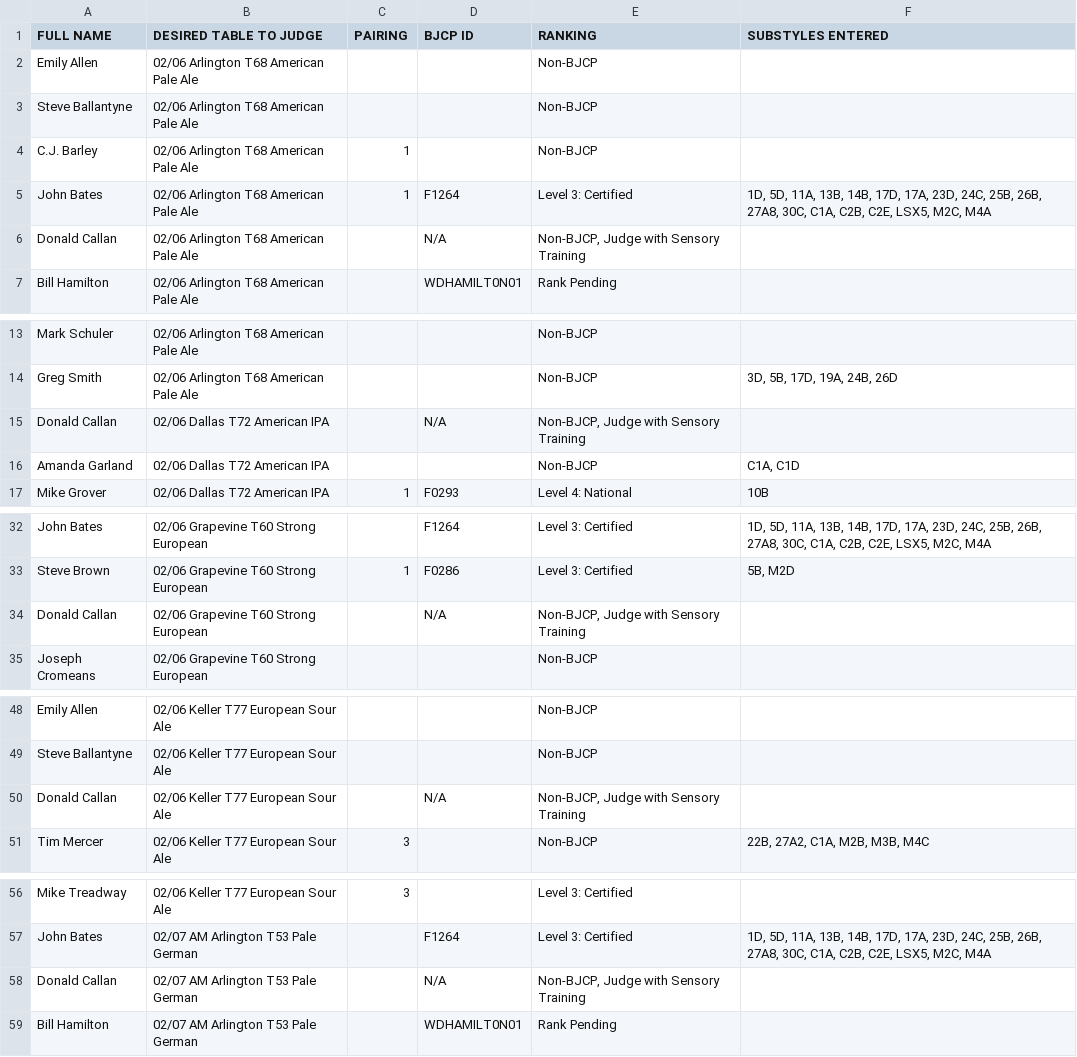
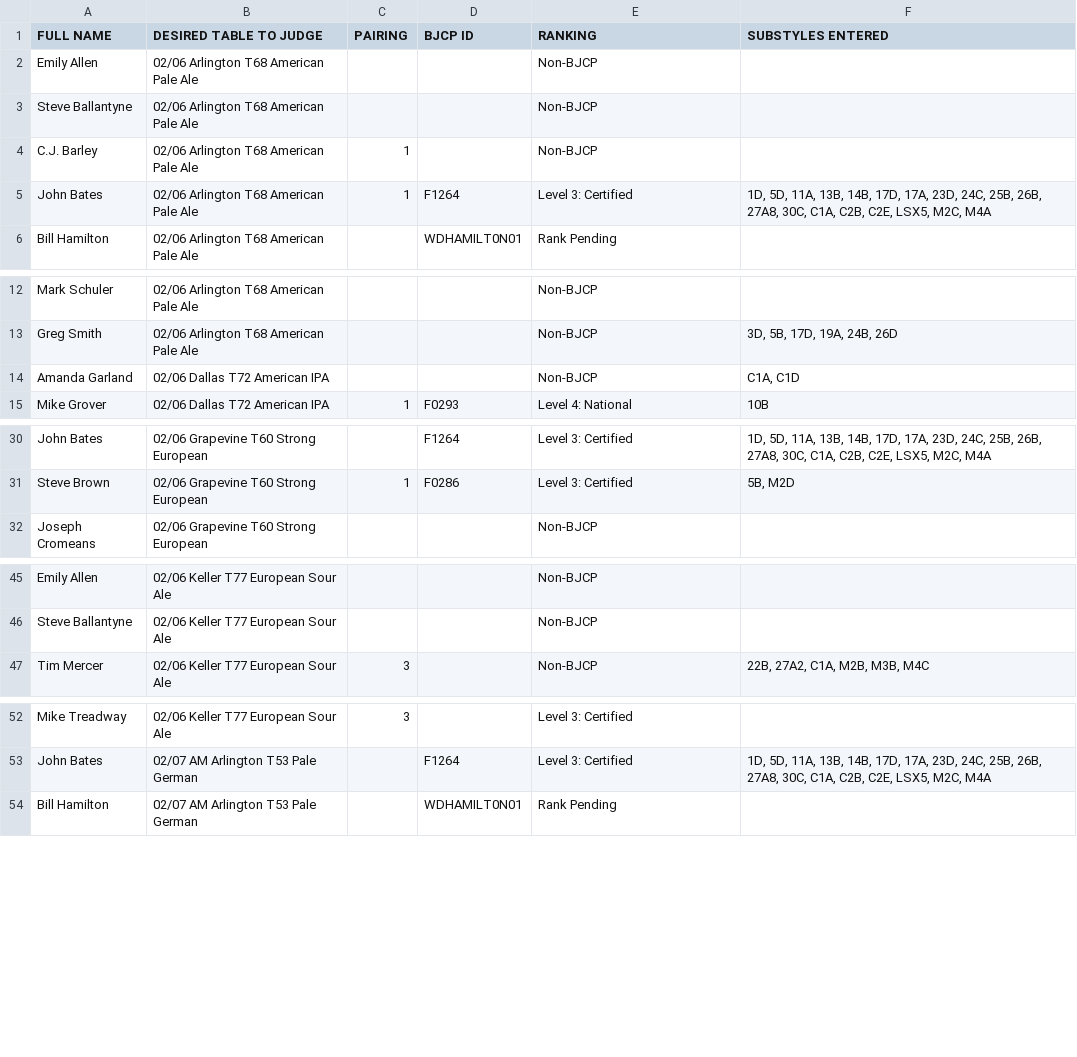
Before and after one commit to bforrest/BBO-Judging-2026, a CSV file: Judges_and_Tables_generated.csv, drawn as a sheet; only a part is shown, gaps mark what is left out; the diff covers the shown part only; the diff names each change by its address in the sheet, - before the commit and + after, or states it on an @@ line.

Commit message:
deleted Donald Callan

```diff
--- a/Judges_and_Tables_generated.csv
+++ b/Judges_and_Tables_generated.csv
-row 6: Donald Callan | 02/06 Arlington T68 American Pale Ale |  | N/A | Non-BJCP, Judge with Sensory Training
-row 15: Donald Callan | 02/06 Dallas T72 American IPA |  | N/A | Non-BJCP, Judge with Sensory Training
-row 34: Donald Callan | 02/06 Grapevine T60 Strong European |  | N/A | Non-BJCP, Judge with Sensory Training
-row 50: Donald Callan | 02/06 Keller T77 European Sour Ale |  | N/A | Non-BJCP, Judge with Sensory Training
-row 58: Donald Callan | 02/07 AM Arlington T53 Pale German |  | N/A | Non-BJCP, Judge with Sensory Training
```
Also changed, not shown: 11 removed rows elsewhere in this file, 6 other files.
